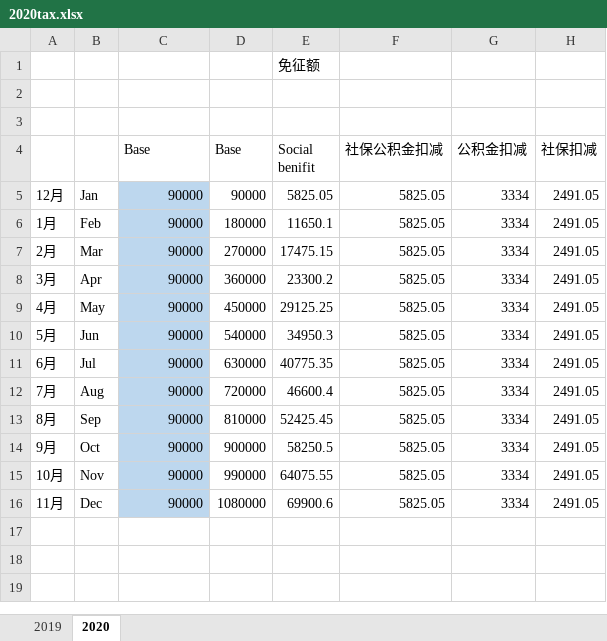
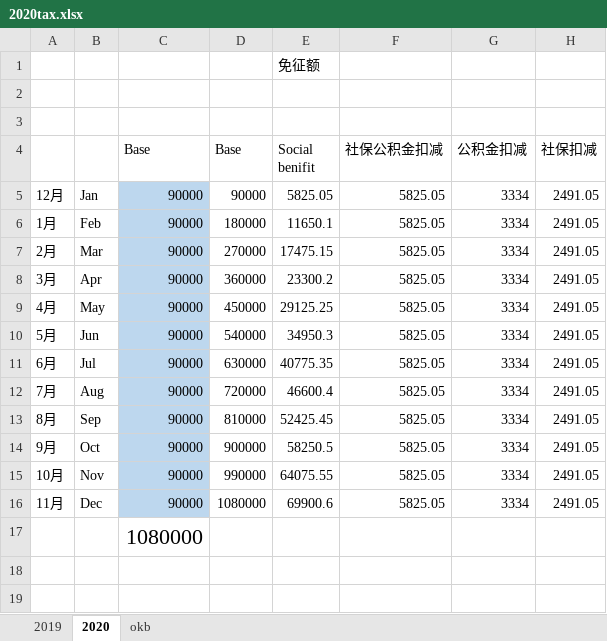
Before and after one commit to cmdpos/gaia, an Excel workbook: life/2020tax.xlsx, sheet 2020, drawn as a sheet; only a part is shown; values as stored, in another font and other column widths than the file's, no borders; the diff names each change by its address in the sheet, - before the commit and + after, or states it on an @@ line.

```diff
--- a/life/2020tax.xlsx (sheet 2020)
+++ b/life/2020tax.xlsx (sheet 2020)
+sheet tab: okb
-C17 (Base): (empty)
+C17 (Base): 1080000
```
Also changed, not shown: 2 other files.
